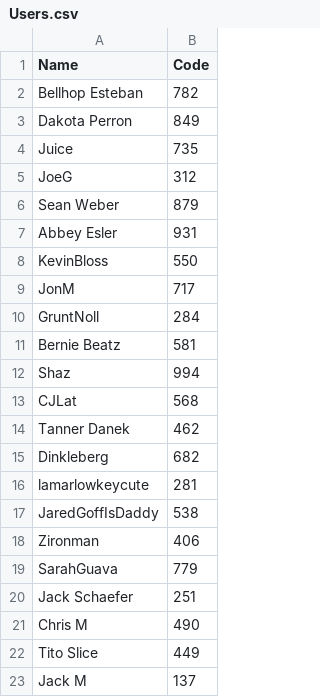
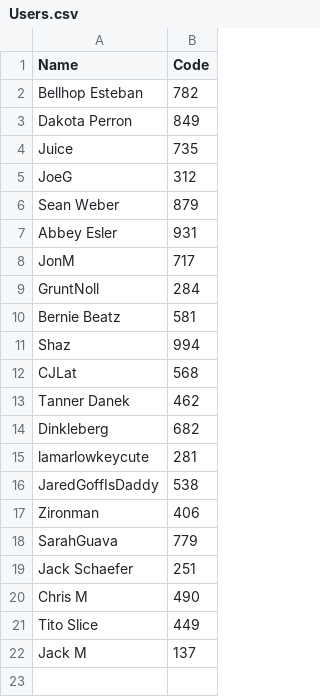
Before and after one commit to mattc1299/Confidence-League, a CSV file: Users.csv, drawn as a sheet; the diff names each change by its address in the sheet, - before the commit and + after, or states it on an @@ line.

```diff
--- a/Users.csv
+++ b/Users.csv
-row 8: KevinBloss | 550
```
Also changed, not shown: 2 other files.
